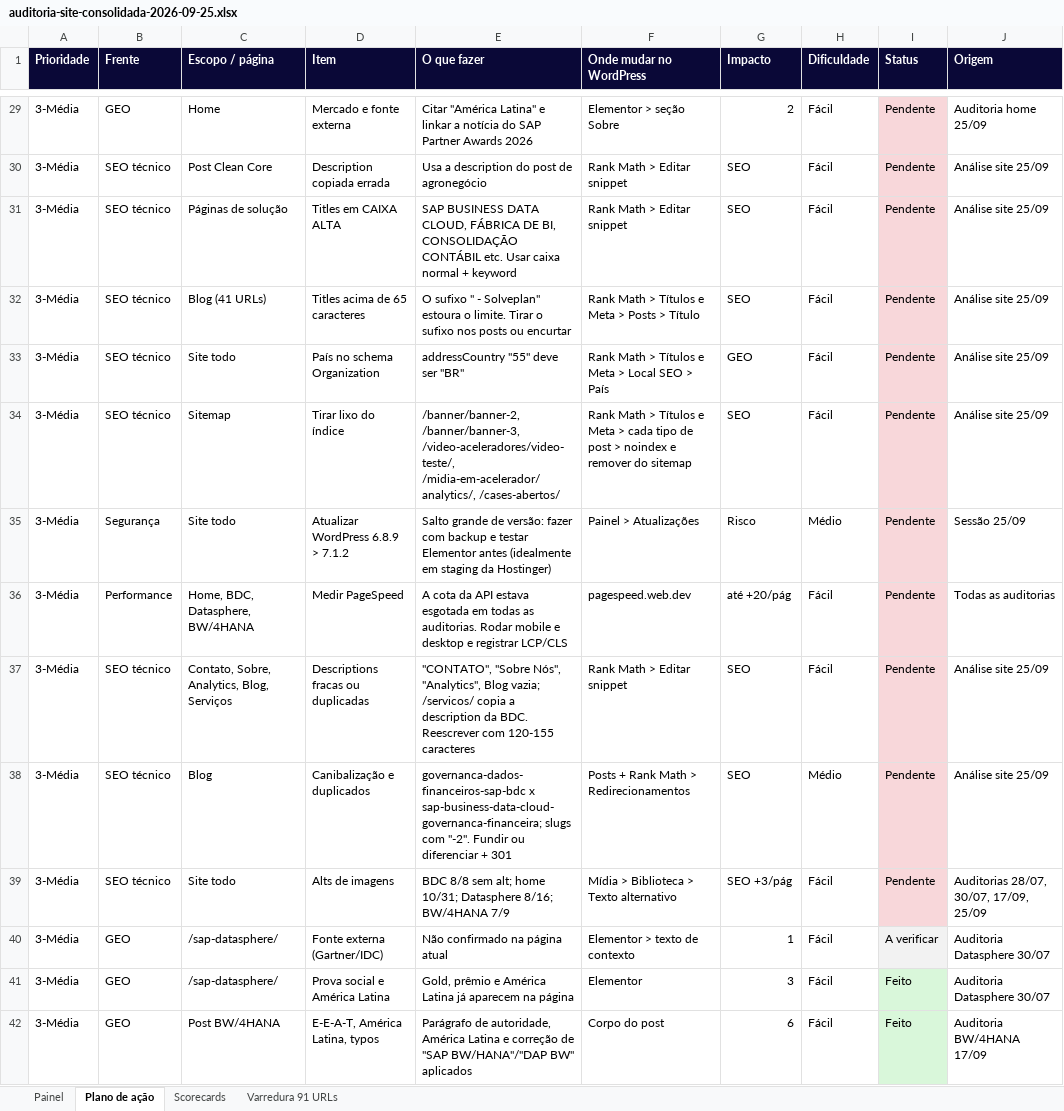
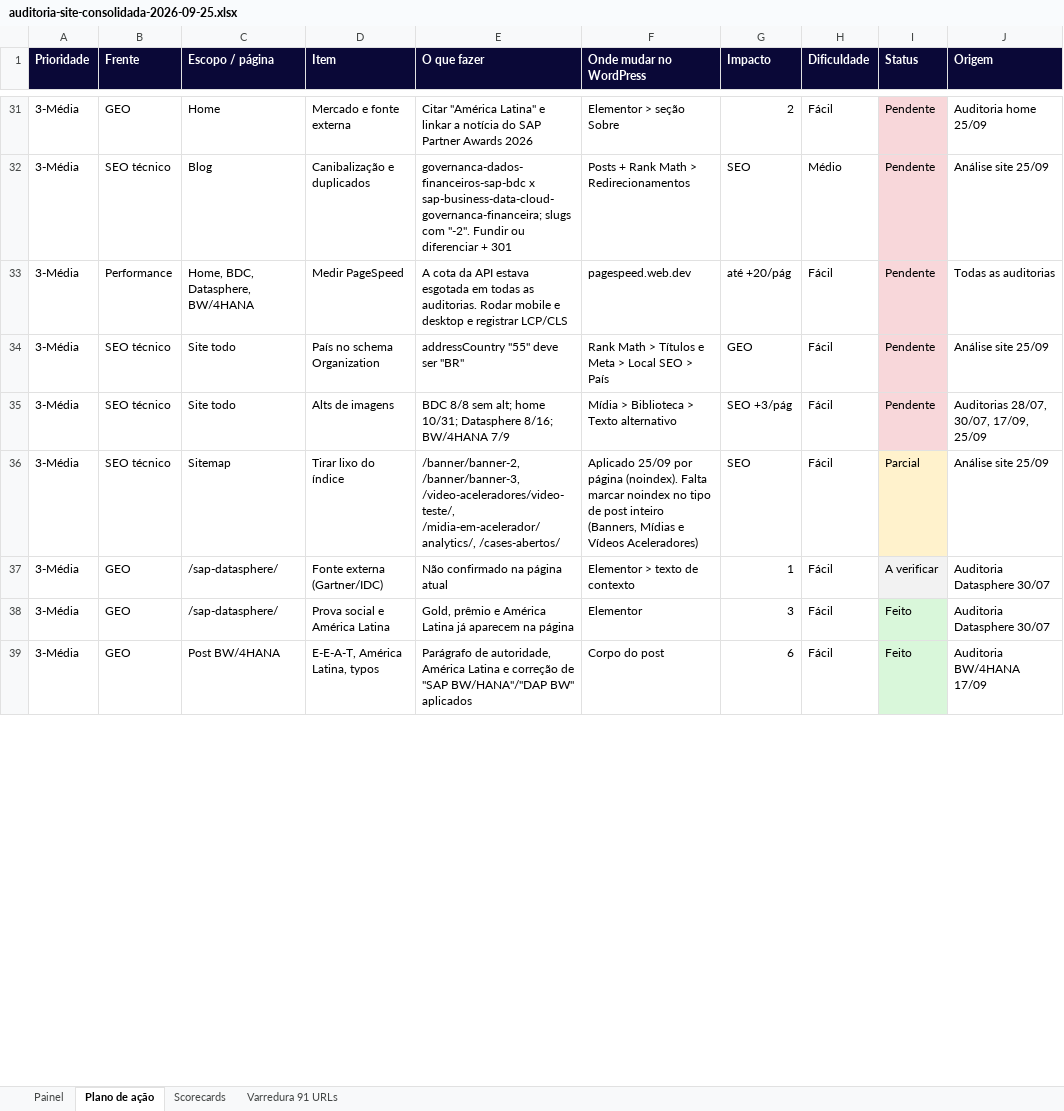
Before and after one commit to frsant96-gif/marketing-agents, an Excel workbook: marketing/auditorias-seo/auditoria-site-consolidada-2026-09-25.xlsx, sheet Plano de ação, drawn as a sheet; only a part is shown, gaps mark what is left out; values as stored, in another font and other column widths than the file's, no borders; removed rows and columns are numbered as before the commit, all else as after; the diff covers the shown part only; the diff names each change by its address in the sheet, - before the commit and + after, or states it on an @@ line.

Commit message:
auto-sync: 2026-09-25 17:52

```diff
--- a/marketing/auditorias-seo/auditoria-site-consolidada-2026-09-25.xlsx (sheet Plano de ação)
+++ b/marketing/auditorias-seo/auditoria-site-consolidada-2026-09-25.xlsx (sheet Plano de ação)
-C32 (Escopo / página): Post Clean Core
+C32 (Escopo / página): Blog
-D32 (Item): Description copiada errada
+D32 (Item): Canibalização e duplicados
-E32 (O que fazer): Usa a description do post de agronegócio
+E32 (O que fazer): governanca-dados-financeiros-sap-bdc x sap-business-data-cloud-governanca-financeira; slugs com "-2". Fundir ou diferenciar + 301
-F32 (Onde mudar no WordPress): Rank Math > Editar snippet
+F32 (Onde mudar no WordPress): Posts + Rank Math > Redirecionamentos
-H32 (Dificuldade): Fácil
+H32 (Dificuldade): Médio
-row 31: 3-Média | SEO técnico | Páginas de solução | Titles em CAIXA ALTA | SAP BUSINESS DATA CLOUD, FÁBRICA DE BI, CONSOLIDAÇÃO CONTÁBIL etc. Usar caixa normal + keyword | Rank Math > Editar snippet | SEO | Fácil | Pendente | Análise site 25/09
-B33 (Frente): SEO técnico
+B33 (Frente): Performance
-C33 (Escopo / página): Blog (41 URLs)
+C33 (Escopo / página): Home, BDC, Datasphere, BW/4HANA
-D33 (Item): Titles acima de 65 caracteres
+D33 (Item): Medir PageSpeed
-E33 (O que fazer): O sufixo " - Solveplan" estoura o limite. Tirar o sufixo nos posts ou encurtar
+E33 (O que fazer): A cota da API estava esgotada em todas as auditorias. Rodar mobile e desktop e registrar LCP/CLS
-F33 (Onde mudar no WordPress): Rank Math > Títulos e Meta > Posts > Título
+F33 (Onde mudar no WordPress): pagespeed.web.dev
-G33 (Impacto): SEO
+G33 (Impacto): até +20/pág
-J33 (Origem): Análise site 25/09
+J33 (Origem): Todas as auditorias
-row 34: 3-Média | SEO técnico | Sitemap | Tirar lixo do índice | /banner/banner-2, /banner/banner-3, /video-aceleradores/video-teste/, /midia-em-acelerador/analytics/, /cases-abertos/ | Rank Math > Títulos e Meta > cada tipo de post > noindex e remover do sitemap | SEO | Fácil | Pendente | Análise site 25/09
@@ row 35 moved to row 30: 3-Média @@
-row 36: 3-Média | Performance | Home, BDC, Datasphere, BW/4HANA | Medir PageSpeed | A cota da API estava esgotada em todas as auditorias. Rodar mobile e desktop e registrar LCP/CLS | pagespeed.web.dev | até +20/pág | Fácil | Pendente | Todas as auditorias
-row 37: 3-Média | SEO técnico | Contato, Sobre, Analytics, Blog, Serviços | Descriptions fracas ou duplicadas | "CONTATO", "Sobre Nós", "Analytics", Blog vazia; /servicos/ copia a description da BDC. Reescrever com 120-155 caracteres | Rank Math > Editar snippet | SEO | Fácil | Pendente | Análise site 25/09
-row 38: 3-Média | SEO técnico | Blog | Canibalização e duplicados | governanca-dados-financeiros-sap-bdc x sap-business-data-cloud-governanca-financeira; slugs com "-2". Fundir ou diferenciar + 301 | Posts + Rank Math > Redirecionamentos | SEO | Médio | Pendente | Análise site 25/09
+row 36: 3-Média | SEO técnico | Sitemap | Tirar lixo do índice | /banner/banner-2, /banner/banner-3, /video-aceleradores/video-teste/, /midia-em-acelerador/analytics/, /cases-abertos/ | Aplicado 25/09 por página (noindex). Falta marcar noindex no tipo de post inteiro (Banners, Mídias e Vídeos Aceleradores) | SEO | Fácil | Parcial | Análise site 25/09
```
Also changed, not shown: 9 added rows, 4 removed rows, 11 moved rows and 6 edited cells elsewhere in this sheet, sheet Painel.
